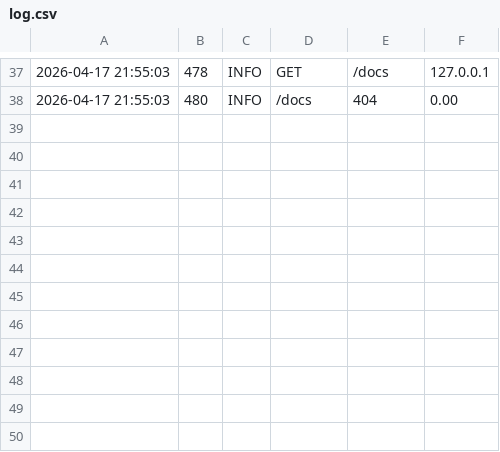
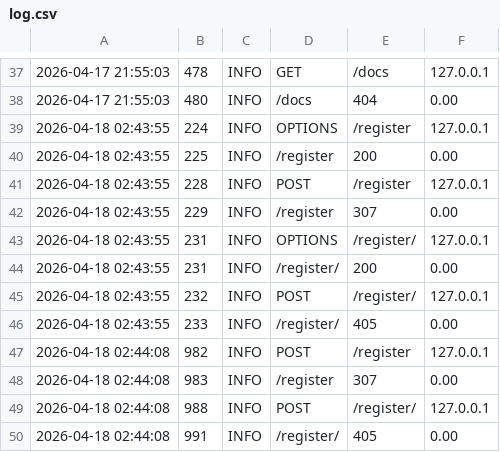
Before and after one commit to cboychinedu/prismVision, a CSV file: backend/logs/log.csv, drawn as a sheet; only a part is shown, gaps mark what is left out; the diff names each change by its address in the sheet, - before the commit and + after, or states it on an @@ line.

```diff
--- a/backend/logs/log.csv
+++ b/backend/logs/log.csv
+row 39: 2026-04-18 02:43:55 | 224 | INFO | OPTIONS | /register | 127.0.0.1
+row 40: 2026-04-18 02:43:55 | 225 | INFO | /register | 200 | 0.00
+row 41: 2026-04-18 02:43:55 | 228 | INFO | POST | /register | 127.0.0.1
+row 42: 2026-04-18 02:43:55 | 229 | INFO | /register | 307 | 0.00
+row 43: 2026-04-18 02:43:55 | 231 | INFO | OPTIONS | /register/ | 127.0.0.1
+row 44: 2026-04-18 02:43:55 | 231 | INFO | /register/ | 200 | 0.00
+row 45: 2026-04-18 02:43:55 | 232 | INFO | POST | /register/ | 127.0.0.1
+row 46: 2026-04-18 02:43:55 | 233 | INFO | /register/ | 405 | 0.00
+row 47: 2026-04-18 02:44:08 | 982 | INFO | POST | /register | 127.0.0.1
+row 48: 2026-04-18 02:44:08 | 983 | INFO | /register | 307 | 0.00
+row 49: 2026-04-18 02:44:08 | 988 | INFO | POST | /register/ | 127.0.0.1
+row 50: 2026-04-18 02:44:08 | 991 | INFO | /register/ | 405 | 0.00
```
Also changed, not shown: 13 other files.
